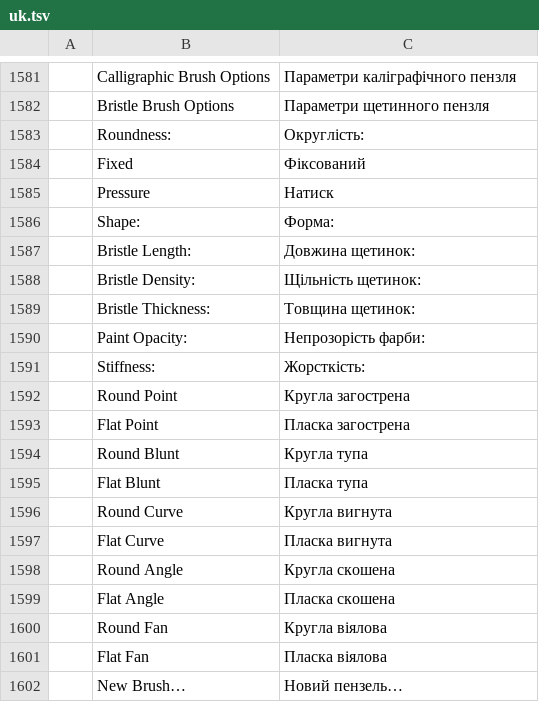
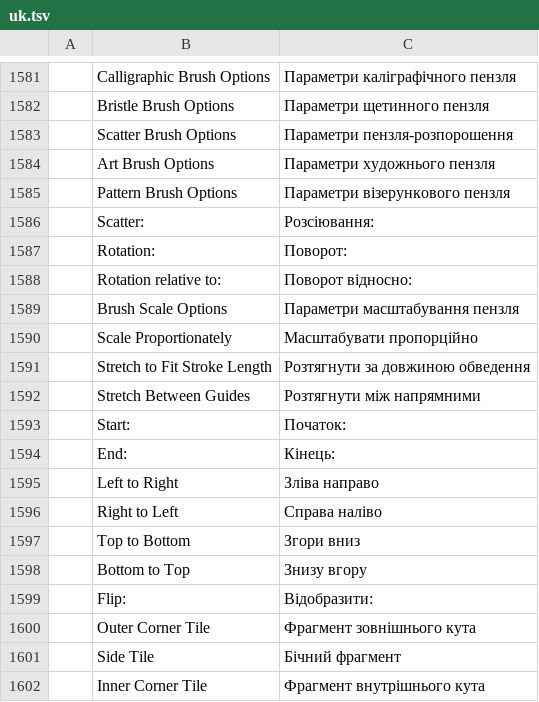
Before and after one commit to Fin3t/vectorcraft, a TSV file: crates/ui-egui/src/i18n/uk.tsv, drawn as a sheet; only a part is shown, gaps mark what is left out; the shorter side is filled out with more unchanged rows; the diff covers the shown part only; the diff names each change by its address in the sheet, - before the commit and + after, or states it on an @@ line.

```diff
--- a/crates/ui-egui/src/i18n/uk.tsv
+++ b/crates/ui-egui/src/i18n/uk.tsv
+row 1583:  | Scatter Brush Options | Параметри пензля-розпорошення
+row 1584:  | Art Brush Options | Параметри художнього пензля
+row 1585:  | Pattern Brush Options | Параметри візерункового пензля
+row 1586:  | Scatter: | Розсіювання:
+row 1587:  | Rotation: | Поворот:
+row 1588:  | Rotation relative to: | Поворот відносно:
+row 1589:  | Brush Scale Options | Параметри масштабування пензля
+row 1590:  | Scale Proportionately | Масштабувати пропорційно
+row 1591:  | Stretch to Fit Stroke Length | Розтягнути за довжиною обведення
+row 1592:  | Stretch Between Guides | Розтягнути між напрямними
+row 1593:  | Start: | Початок:
+row 1594:  | End: | Кінець:
+row 1595:  | Left to Right | Зліва направо
+row 1596:  | Right to Left | Справа наліво
+row 1597:  | Top to Bottom | Згори вниз
+row 1598:  | Bottom to Top | Знизу вгору
+row 1599:  | Flip: | Відобразити:
+row 1600:  | Outer Corner Tile | Фрагмент зовнішнього кута
+row 1601:  | Side Tile | Бічний фрагмент
+row 1602:  | Inner Corner Tile | Фрагмент внутрішнього кута
```
Also changed, not shown: 11 added rows and 1 removed row elsewhere in this file, crates/ui-egui/src/i18n/es.tsv, crates/ui-egui/src/i18n/fr.tsv, 19 other files.
